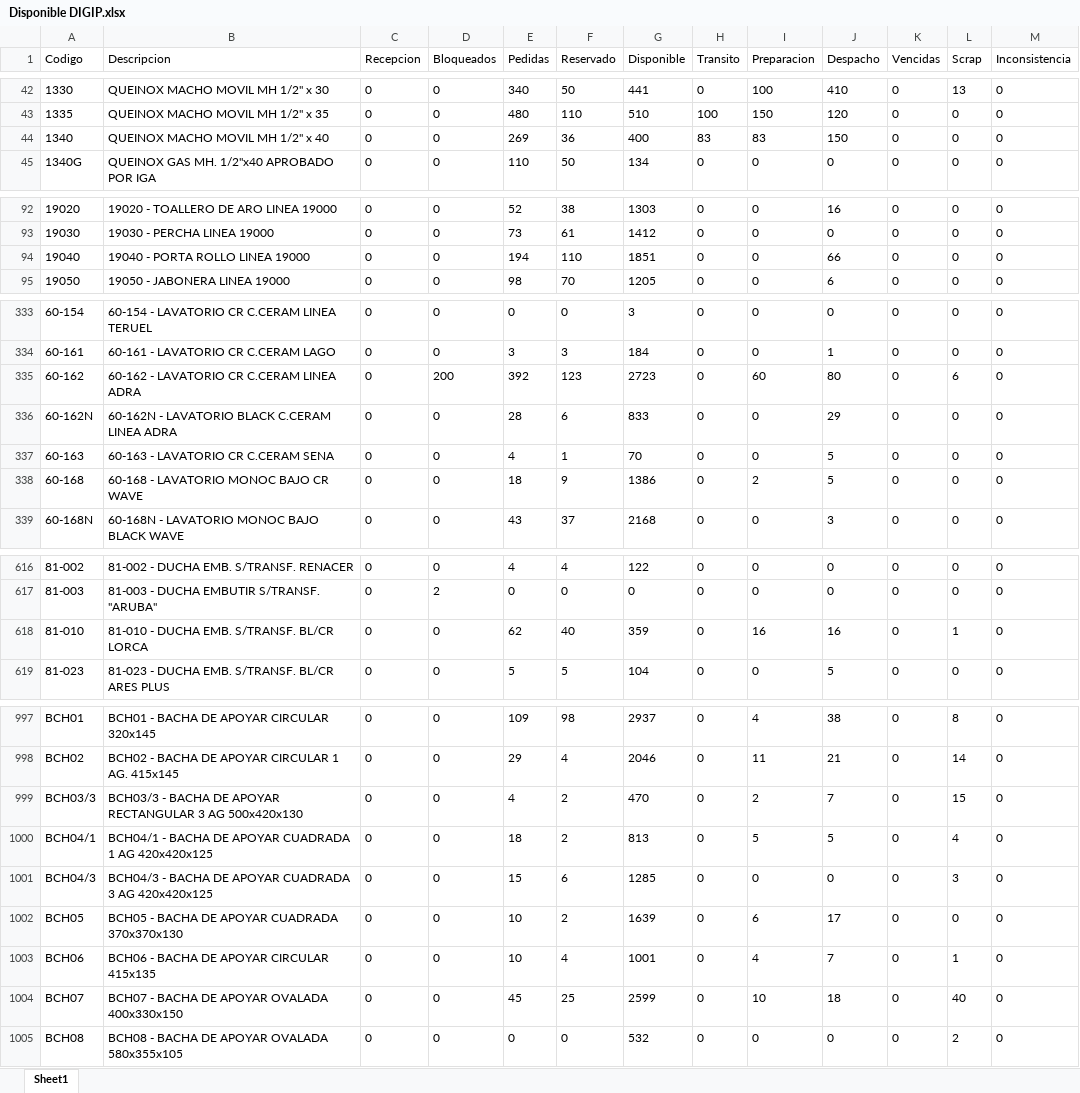
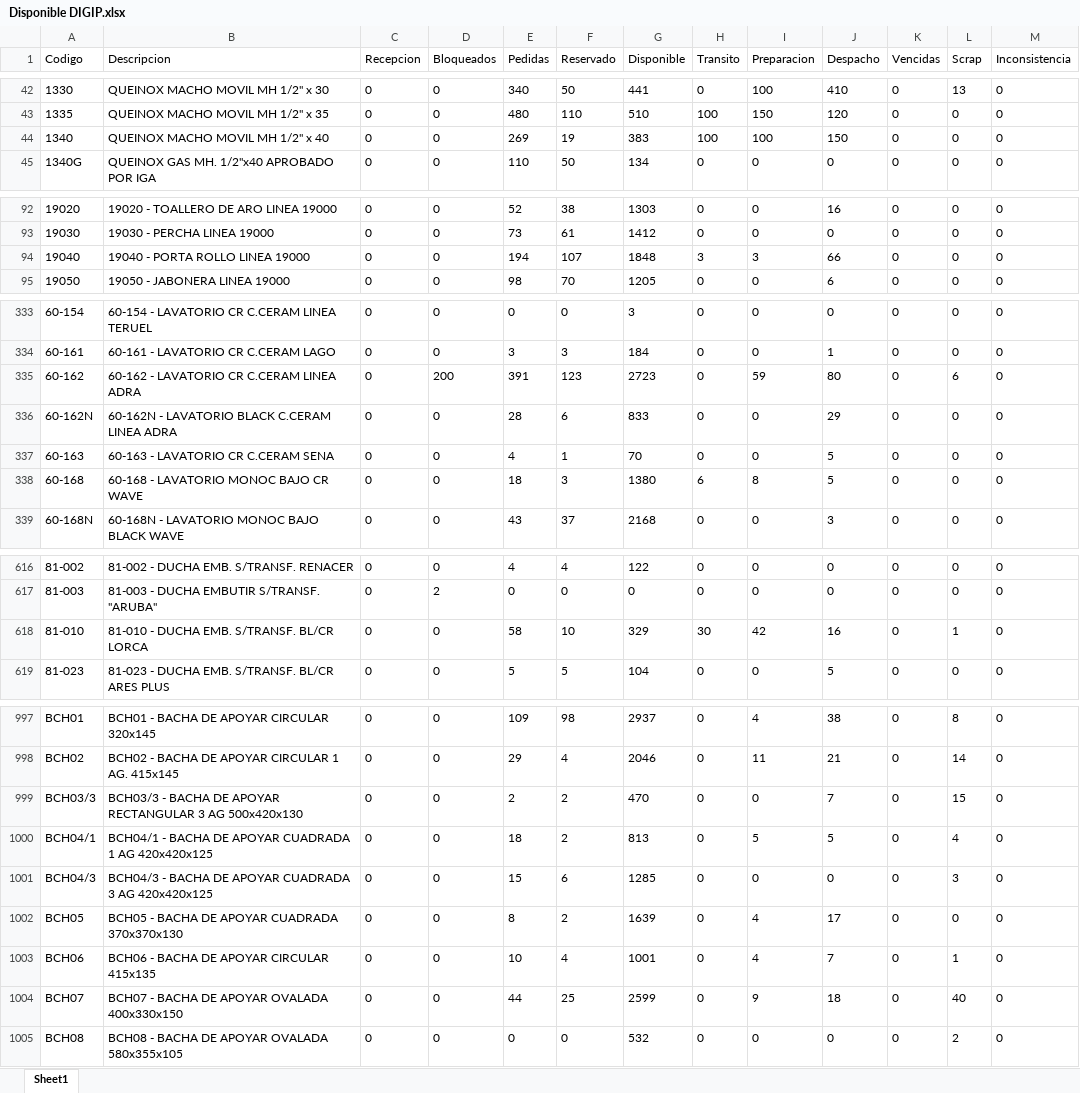
Before and after one commit to IvanGoyena/Logistica-Peirano, an Excel workbook: Data_WMS/Disponible DIGIP.xlsx, sheet Sheet1, drawn as a sheet; only a part is shown, gaps mark what is left out; values as stored, in another font and other column widths than the file's, no borders; the diff covers the shown part only; the diff names each change by its address in the sheet, - before the commit and + after, or states it on an @@ line.

Commit message:
Actualización automática WMS - Disponible DIGIP - 28/09/2026 07:26:28

```diff
--- a/Data_WMS/Disponible DIGIP.xlsx (sheet Sheet1)
+++ b/Data_WMS/Disponible DIGIP.xlsx (sheet Sheet1)
-F44 (Reservado): 36
+F44 (Reservado): 19
-G44 (Disponible): 400
+G44 (Disponible): 383
-H44 (Transito): 83
+H44 (Transito): 100
-I44 (Preparacion): 83
+I44 (Preparacion): 100
-F94 (Reservado): 110
+F94 (Reservado): 107
-G94 (Disponible): 1851
+G94 (Disponible): 1848
-H94 (Transito): 0
+H94 (Transito): 3
-I94 (Preparacion): 0
+I94 (Preparacion): 3
-E335 (Pedidas): 392
+E335 (Pedidas): 391
-I335 (Preparacion): 60
+I335 (Preparacion): 59
-F338 (Reservado): 9
+F338 (Reservado): 3
-G338 (Disponible): 1386
+G338 (Disponible): 1380
-H338 (Transito): 0
+H338 (Transito): 6
-I338 (Preparacion): 2
+I338 (Preparacion): 8
-E618 (Pedidas): 62
+E618 (Pedidas): 58
-F618 (Reservado): 40
+F618 (Reservado): 10
-G618 (Disponible): 359
+G618 (Disponible): 329
-H618 (Transito): 0
+H618 (Transito): 30
-I618 (Preparacion): 16
+I618 (Preparacion): 42
-E999 (Pedidas): 4
+E999 (Pedidas): 2
-I999 (Preparacion): 2
+I999 (Preparacion): 0
-E1002 (Pedidas): 10
+E1002 (Pedidas): 8
-I1002 (Preparacion): 6
+I1002 (Preparacion): 4
-E1004 (Pedidas): 45
+E1004 (Pedidas): 44
-I1004 (Preparacion): 10
+I1004 (Preparacion): 9
```
Also changed, not shown: 129 edited cells elsewhere in this sheet.
